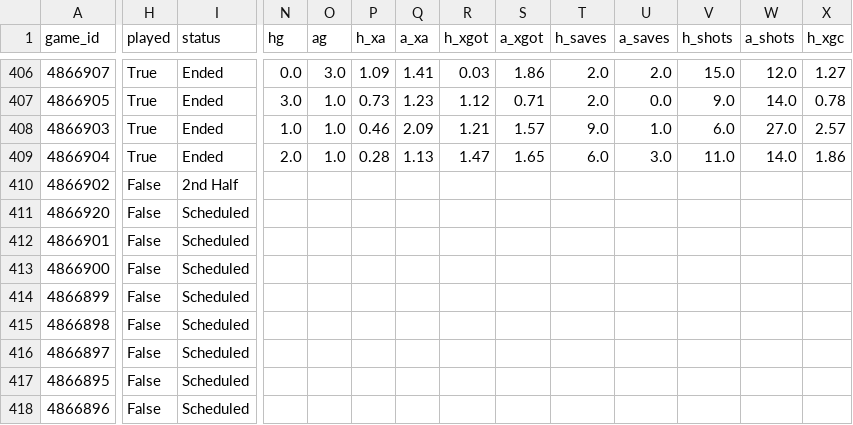
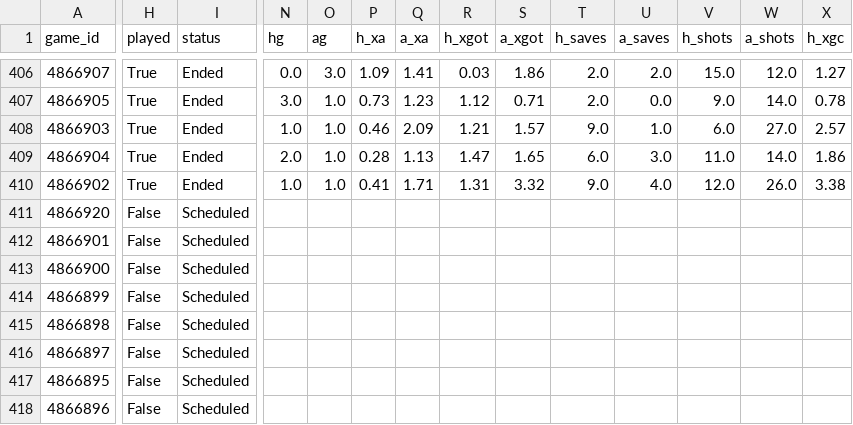
Before and after one commit to keereell/uae-bets, a CSV file: data/matches.csv, drawn as a sheet; only a part is shown, gaps mark what is left out; the diff covers the shown part only; the diff names each change by its address in the sheet, - before the commit and + after, or states it on an @@ line.

```diff
--- a/data/matches.csv
+++ b/data/matches.csv
-H410 (played): False
+H410 (played): True
-I410 (status): 2nd Half
+I410 (status): Ended
-N410 (hg): (empty)
+N410 (hg): 1.0
-O410 (ag): (empty)
+O410 (ag): 1.0
-P410 (h_xa): (empty)
+P410 (h_xa): 0.41
-Q410 (a_xa): (empty)
+Q410 (a_xa): 1.71
-R410 (h_xgot): (empty)
+R410 (h_xgot): 1.31
-S410 (a_xgot): (empty)
+S410 (a_xgot): 3.32
-T410 (h_saves): (empty)
+T410 (h_saves): 9.0
-U410 (a_saves): (empty)
+U410 (a_saves): 4.0
-V410 (h_shots): (empty)
+V410 (h_shots): 12.0
-W410 (a_shots): (empty)
+W410 (a_shots): 26.0
-X410 (h_xgc): (empty)
+X410 (h_xgc): 3.38
```
Also changed, not shown: 52 edited cells elsewhere in this file, data/shots.csv, 2 other files.
